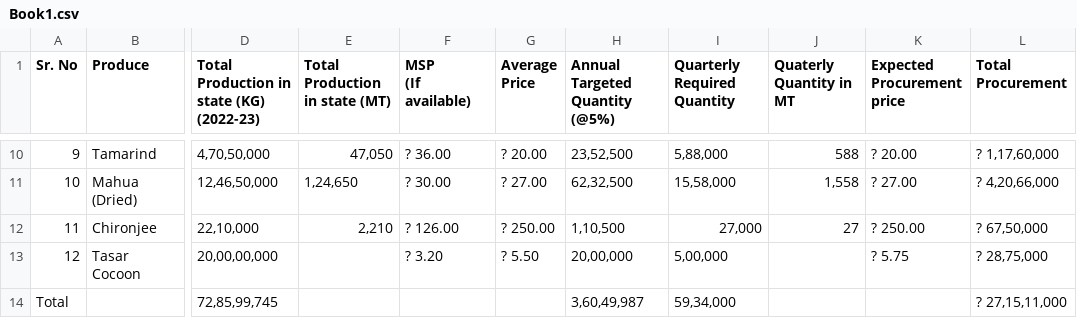
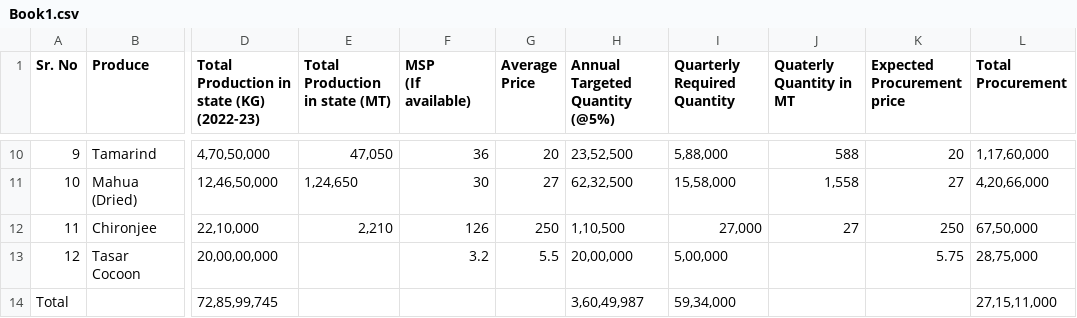
Before and after one commit to Jammvanth/SKAFP-Price, a CSV file: Data/QuantityAvailable/Book1.csv, drawn as a sheet; only a part is shown, gaps mark what is left out; the diff covers the shown part only; the diff names each change by its address in the sheet, - before the commit and + after, or states it on an @@ line.

```diff
--- a/Data/QuantityAvailable/Book1.csv
+++ b/Data/QuantityAvailable/Book1.csv
-F10 (MSP (If available)): ? 36.00
+F10 (MSP (If available)): 36
-G10 (Average Price): ? 20.00
+G10 (Average Price): 20
-K10 (Expected Procurement price): ? 20.00
+K10 (Expected Procurement price): 20
-L10 (Total Procurement): ? 1,17,60,000
+L10 (Total Procurement): 1,17,60,000
-F11 (MSP (If available)): ? 30.00
+F11 (MSP (If available)): 30
-G11 (Average Price): ? 27.00
+G11 (Average Price): 27
-K11 (Expected Procurement price): ? 27.00
+K11 (Expected Procurement price): 27
-L11 (Total Procurement): ? 4,20,66,000
+L11 (Total Procurement): 4,20,66,000
-F12 (MSP (If available)): ? 126.00
+F12 (MSP (If available)): 126
-G12 (Average Price): ? 250.00
+G12 (Average Price): 250
-K12 (Expected Procurement price): ? 250.00
+K12 (Expected Procurement price): 250
-L12 (Total Procurement): ? 67,50,000
+L12 (Total Procurement): 67,50,000
-F13 (MSP (If available)): ? 3.20
+F13 (MSP (If available)): 3.2
-G13 (Average Price): ? 5.50
+G13 (Average Price): 5.5
-K13 (Expected Procurement price): ? 5.75
+K13 (Expected Procurement price): 5.75
-L13 (Total Procurement): ? 28,75,000
+L13 (Total Procurement): 28,75,000
-L14 (Total Procurement): ? 27,15,11,000
+L14 (Total Procurement): 27,15,11,000
```
Also changed, not shown: 32 edited cells elsewhere in this file.
